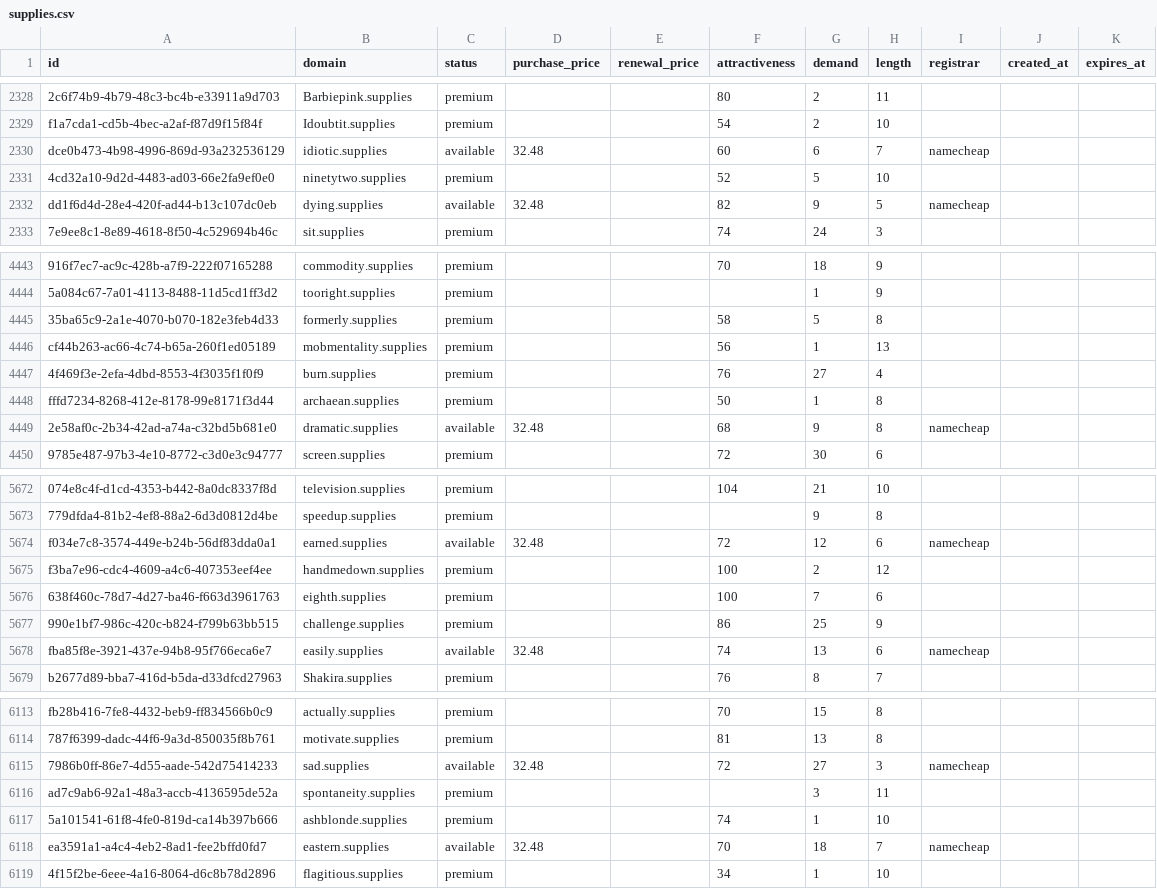
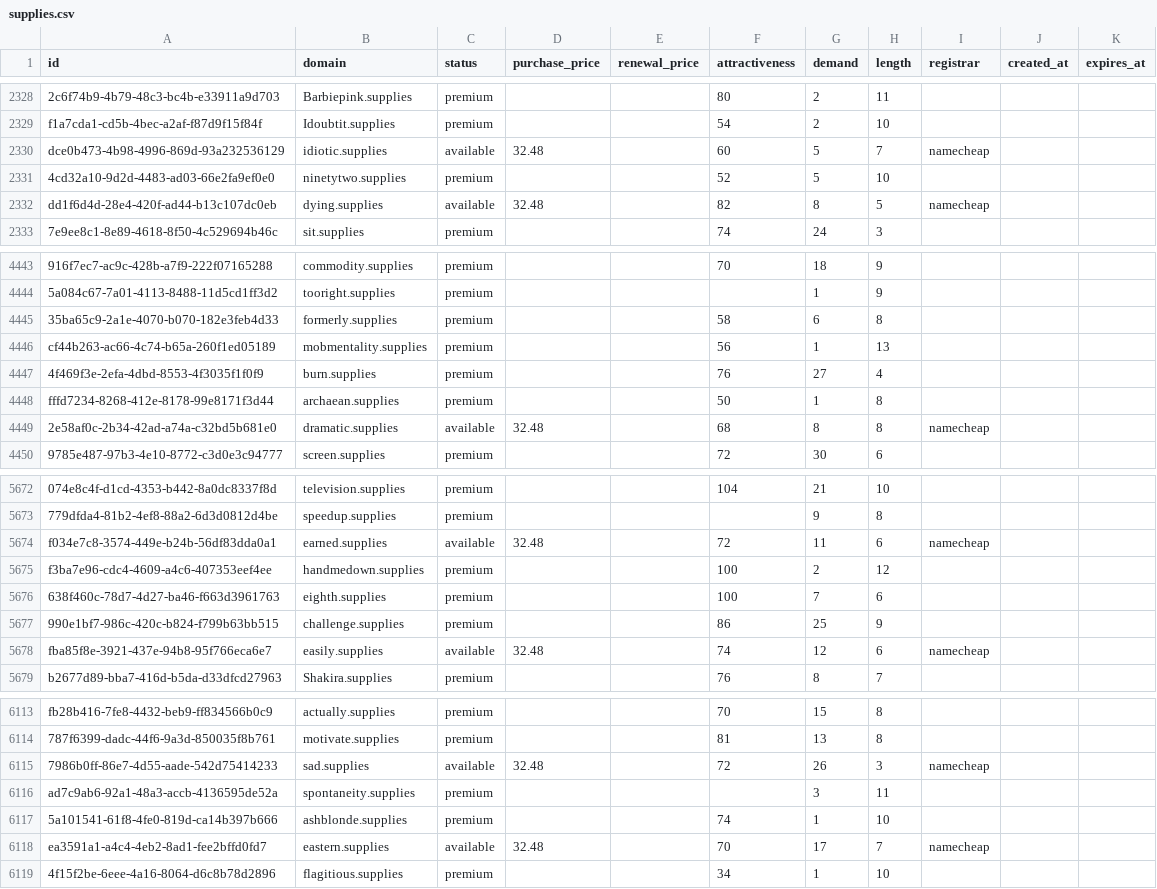
Before and after one commit to UniqueDomains/supplies-oneword-domains, a CSV file: supplies.csv, drawn as a sheet; only a part is shown, gaps mark what is left out; the diff covers the shown part only; the diff names each change by its address in the sheet, - before the commit and + after, or states it on an @@ line.

Commit message:
Domains update

```diff
--- a/supplies.csv
+++ b/supplies.csv
-G2330 (demand): 6
+G2330 (demand): 5
-G2332 (demand): 9
+G2332 (demand): 8
-G4445 (demand): 5
+G4445 (demand): 6
-G4449 (demand): 9
+G4449 (demand): 8
-G5674 (demand): 12
+G5674 (demand): 11
-G5678 (demand): 13
+G5678 (demand): 12
-G6115 (demand): 27
+G6115 (demand): 26
-G6118 (demand): 18
+G6118 (demand): 17
```
Also changed, not shown: 90 edited cells elsewhere in this file, 3 other files.
